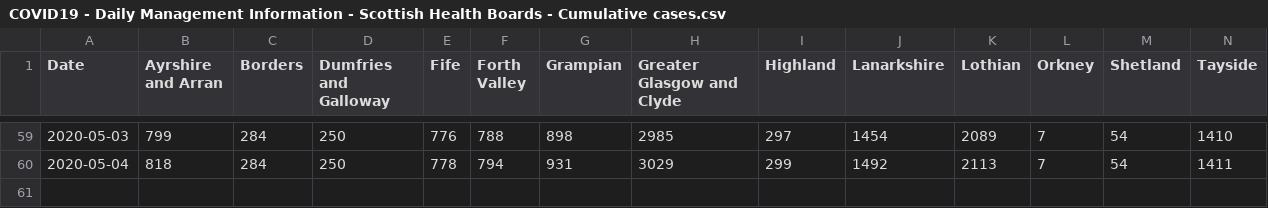
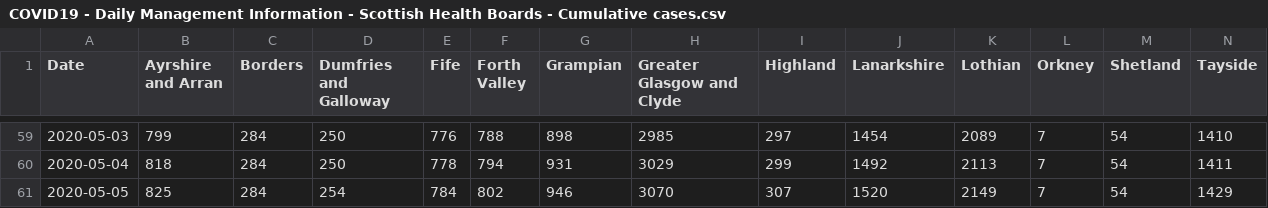
Before and after one commit to ScotGovAnalysis/COVID-19-Management-Information-Up-to-11-04-2022, a CSV file: COVID19 - Daily Management Information - Scottish Health Boards - Cumulative cases.csv, drawn as a sheet; only a part is shown, gaps mark what is left out; rows hold the shown columns only; the diff names each change by its address in the sheet, - before the commit and + after, or states it on an @@ line.

```diff
--- a/COVID19 - Daily Management Information - Scottish Health Boards - Cumulative cases.csv
+++ b/COVID19 - Daily Management Information - Scottish Health Boards - Cumulative cases.csv
+row 61: 2020-05-05 | 825 | 284 | 254 | 784 | 802 | 946 | 3070 | 307 | 1520 | 2149 | 7 | 54 | 1429
```
Also changed, not shown: COVID19 - Daily Management Information - Scotland - Care homes.csv, COVID19 - Daily Management Information - Scotland - Hospital care.csv, 12 other files.
